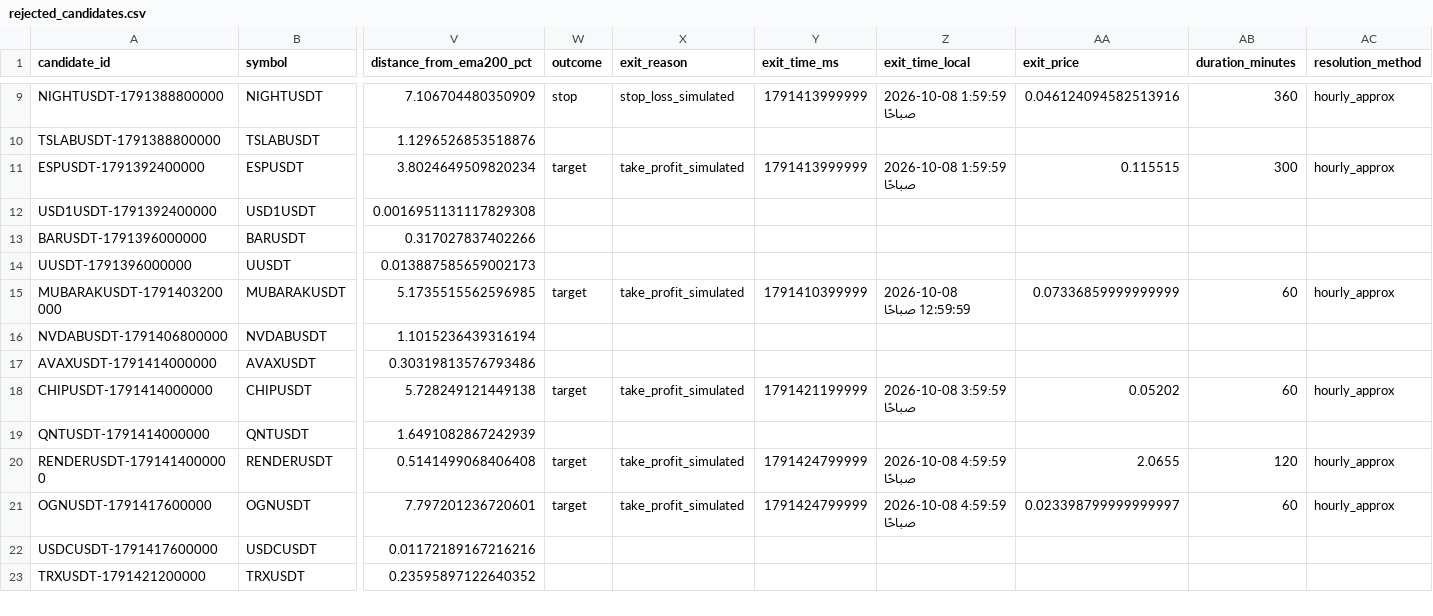
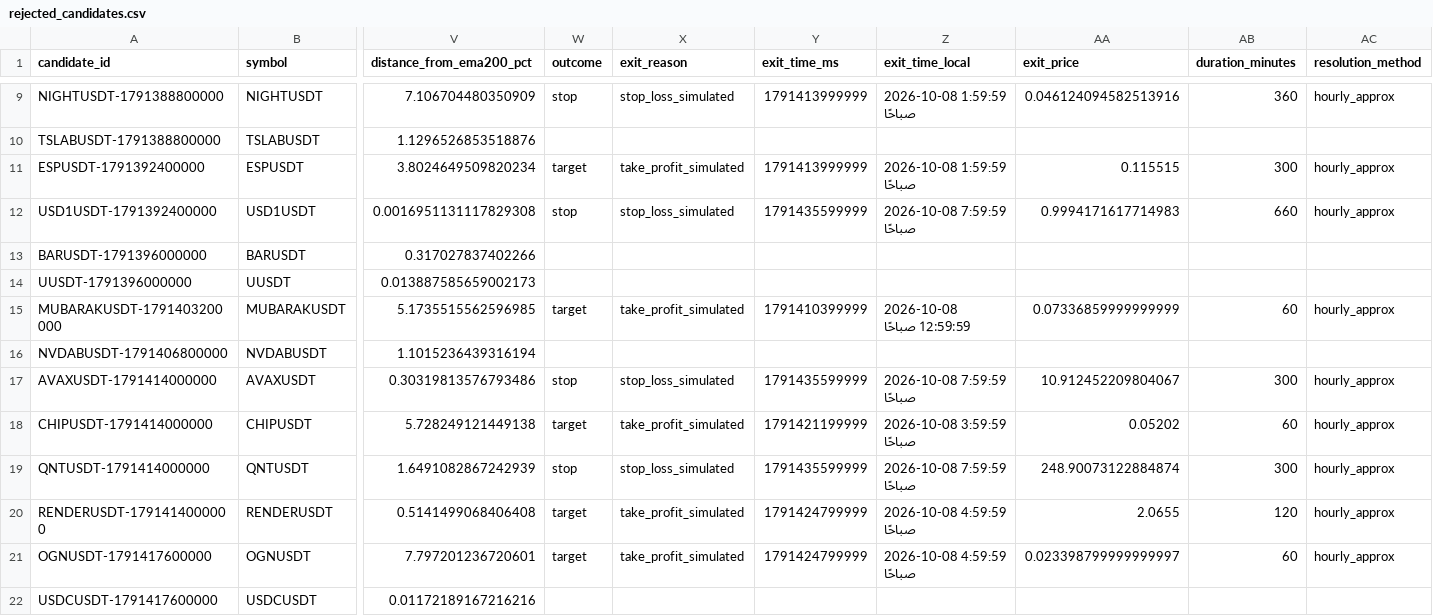
Before and after one commit to turky4500/binance-spot-usdt-signal-bot, a CSV file: data/rejected_candidates.csv, drawn as a sheet; only a part is shown, gaps mark what is left out; the shorter side is filled out with more unchanged rows; the diff names each change by its address in the sheet, - before the commit and + after, or states it on an @@ line.

```diff
--- a/data/rejected_candidates.csv
+++ b/data/rejected_candidates.csv
-W12 (outcome): (empty)
+W12 (outcome): stop
-X12 (exit_reason): (empty)
+X12 (exit_reason): stop_loss_simulated
-Y12 (exit_time_ms): (empty)
+Y12 (exit_time_ms): 1791435599999
-Z12 (exit_time_local): (empty)
+Z12 (exit_time_local): 2026-10-08 7:59:59 صباحًا
-AA12 (exit_price): (empty)
+AA12 (exit_price): 0.9994171617714983
-AB12 (duration_minutes): (empty)
+AB12 (duration_minutes): 660
-AC12 (resolution_method): (empty)
+AC12 (resolution_method): hourly_approx
-W17 (outcome): (empty)
+W17 (outcome): stop
-X17 (exit_reason): (empty)
+X17 (exit_reason): stop_loss_simulated
-Y17 (exit_time_ms): (empty)
+Y17 (exit_time_ms): 1791435599999
-Z17 (exit_time_local): (empty)
+Z17 (exit_time_local): 2026-10-08 7:59:59 صباحًا
-AA17 (exit_price): (empty)
+AA17 (exit_price): 10.912452209804067
-AB17 (duration_minutes): (empty)
+AB17 (duration_minutes): 300
-AC17 (resolution_method): (empty)
+AC17 (resolution_method): hourly_approx
-W19 (outcome): (empty)
+W19 (outcome): stop
-X19 (exit_reason): (empty)
+X19 (exit_reason): stop_loss_simulated
-Y19 (exit_time_ms): (empty)
+Y19 (exit_time_ms): 1791435599999
-Z19 (exit_time_local): (empty)
+Z19 (exit_time_local): 2026-10-08 7:59:59 صباحًا
-AA19 (exit_price): (empty)
+AA19 (exit_price): 248.90073122884874
-AB19 (duration_minutes): (empty)
+AB19 (duration_minutes): 300
-AC19 (resolution_method): (empty)
+AC19 (resolution_method): hourly_approx
```
Also changed, not shown: 1 other file.
